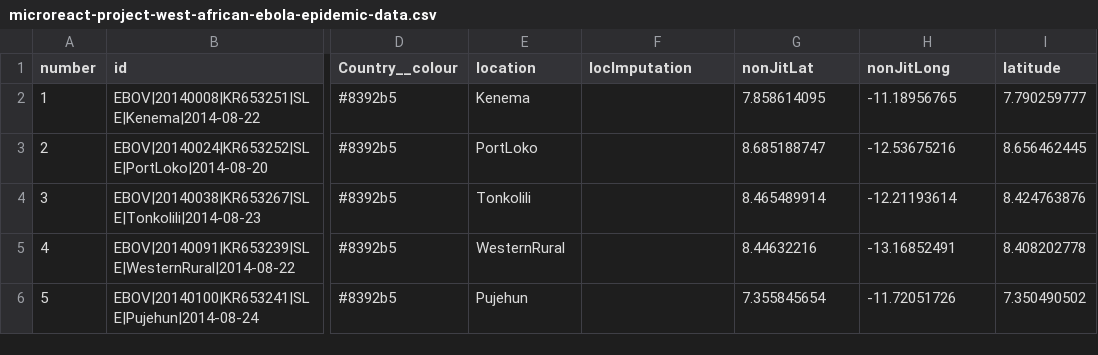
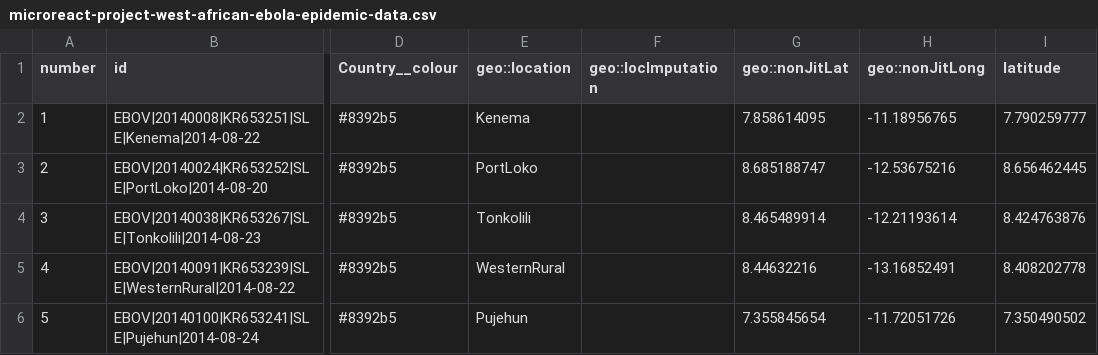
Before and after one commit to microreact/viewer, a CSV file: public/data/ebola/microreact-project-west-african-ebola-epidemic-data.csv, drawn as a sheet; only a part is shown, gaps mark what is left out; the diff names each change by its address in the sheet, - before the commit and + after, or states it on an @@ line.

```diff
--- a/public/data/ebola/microreact-project-west-african-ebola-epidemic-data.csv
+++ b/public/data/ebola/microreact-project-west-african-ebola-epidemic-data.csv
-E1: location
+E1: geo::location
-F1: locImputation
+F1: geo::locImputation
-G1: nonJitLat
+G1: geo::nonJitLat
-H1: nonJitLong
+H1: geo::nonJitLong
```
Also changed, not shown: 38 other files.
